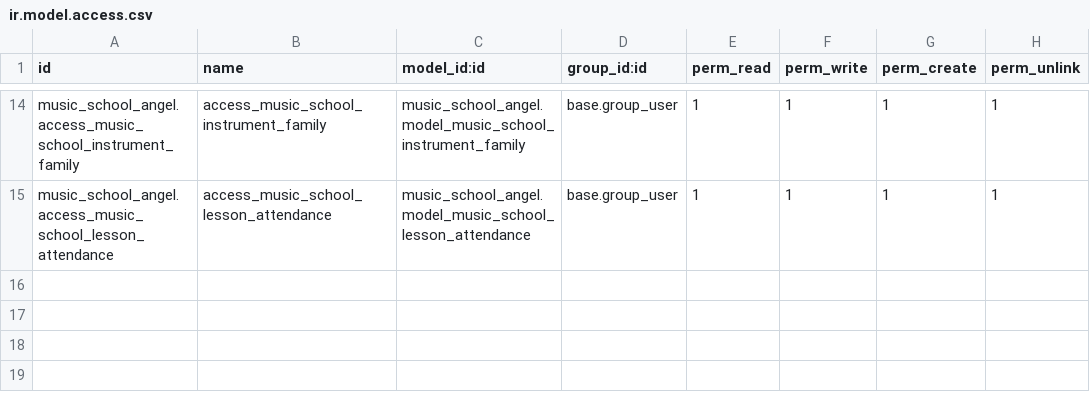
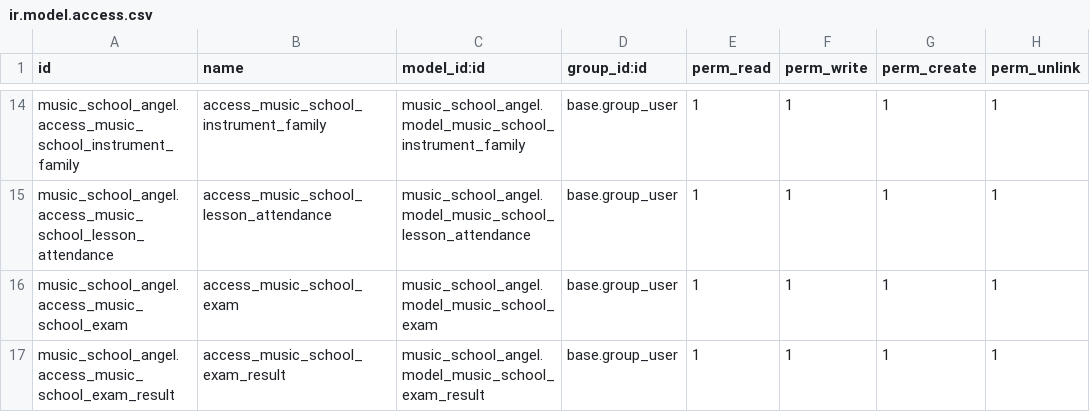
Before and after one commit to nachoserra-domatix/cursoaeodoo2025, a CSV file: music_school_angel/security/ir.model.access.csv, drawn as a sheet; only a part is shown, gaps mark what is left out; the diff names each change by its address in the sheet, - before the commit and + after, or states it on an @@ line.

```diff
--- a/music_school_angel/security/ir.model.access.csv
+++ b/music_school_angel/security/ir.model.access.csv
+row 16: music_school_angel.access_music_school_exam | access_music_school_exam | music_school_angel.model_music_school_exam | base.group_user | 1 | 1 | 1 | 1
+row 17: music_school_angel.access_music_school_exam_result | access_music_school_exam_result | music_school_angel.model_music_school_exam_result | base.group_user | 1 | 1 | 1 | 1
```
Also changed, not shown: 7 other files.
